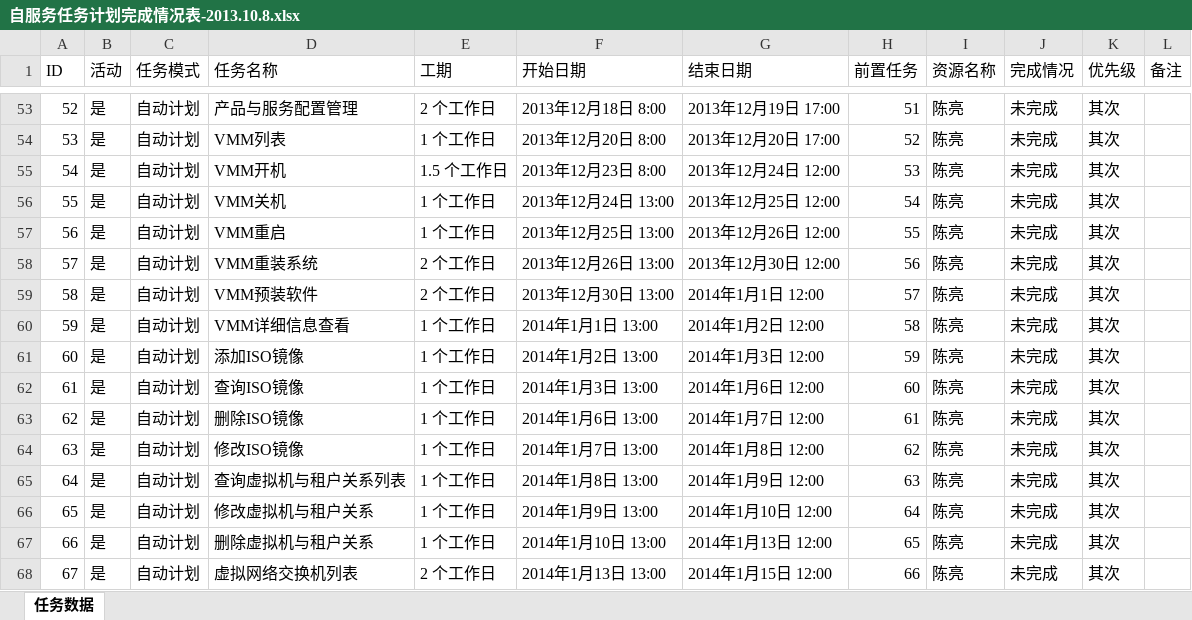
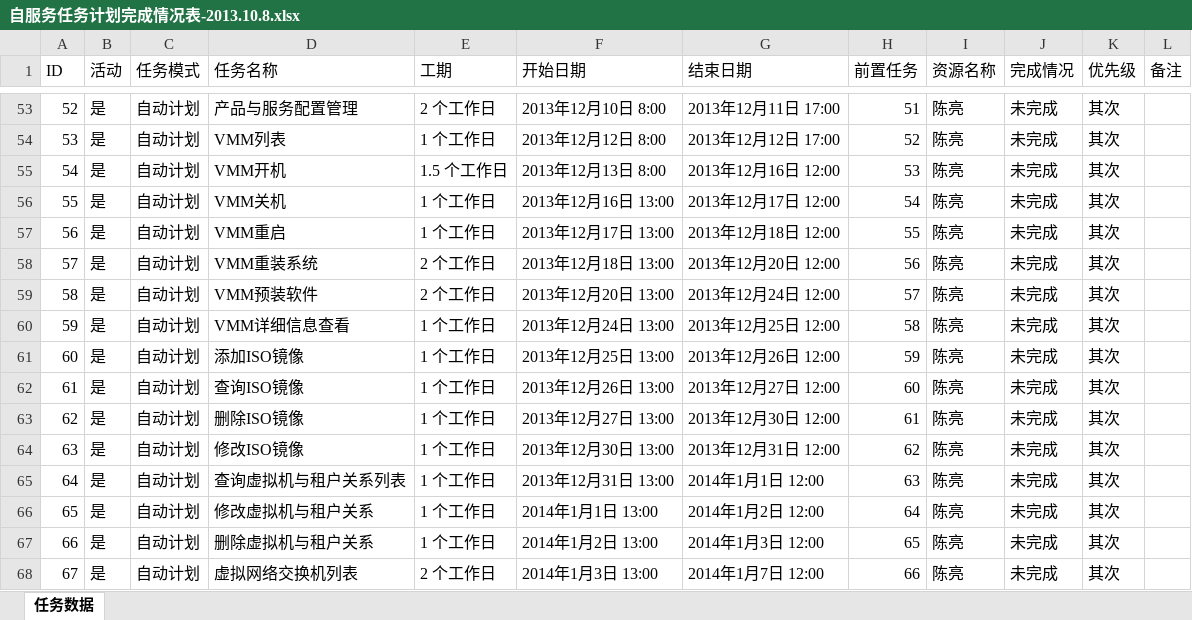
Before and after one commit to tomdev2008/WorkFiles, an Excel workbook: trunk/System_Center_2012/doc/3.项目策划/自服务任务计划完成情况表-2013.10.8.xlsx, sheet 任务数据, drawn as a sheet; only a part is shown, gaps mark what is left out; values as stored, in another font and other column widths than the file's, no cell formats; the diff covers the shown part only; the diff names each change by its address in the sheet, - before the commit and + after, or states it on an @@ line.

```diff
--- a/trunk/System_Center_2012/doc/3.项目策划/自服务任务计划完成情况表-2013.10.8.xlsx (sheet 任务数据)
+++ b/trunk/System_Center_2012/doc/3.项目策划/自服务任务计划完成情况表-2013.10.8.xlsx (sheet 任务数据)
-F53 (开始日期): 2013年12月18日 8:00
+F53 (开始日期): 2013年12月10日 8:00
-G53 (结束日期): 2013年12月19日 17:00
+G53 (结束日期): 2013年12月11日 17:00
-F54 (开始日期): 2013年12月20日 8:00
+F54 (开始日期): 2013年12月12日 8:00
-G54 (结束日期): 2013年12月20日 17:00
+G54 (结束日期): 2013年12月12日 17:00
-F55 (开始日期): 2013年12月23日 8:00
+F55 (开始日期): 2013年12月13日 8:00
-G55 (结束日期): 2013年12月24日 12:00
+G55 (结束日期): 2013年12月16日 12:00
-F56 (开始日期): 2013年12月24日 13:00
+F56 (开始日期): 2013年12月16日 13:00
-G56 (结束日期): 2013年12月25日 12:00
+G56 (结束日期): 2013年12月17日 12:00
-F57 (开始日期): 2013年12月25日 13:00
+F57 (开始日期): 2013年12月17日 13:00
-G57 (结束日期): 2013年12月26日 12:00
+G57 (结束日期): 2013年12月18日 12:00
-F58 (开始日期): 2013年12月26日 13:00
+F58 (开始日期): 2013年12月18日 13:00
-G58 (结束日期): 2013年12月30日 12:00
+G58 (结束日期): 2013年12月20日 12:00
-F59 (开始日期): 2013年12月30日 13:00
+F59 (开始日期): 2013年12月20日 13:00
-G59 (结束日期): 2014年1月1日 12:00
+G59 (结束日期): 2013年12月24日 12:00
-F60 (开始日期): 2014年1月1日 13:00
+F60 (开始日期): 2013年12月24日 13:00
-G60 (结束日期): 2014年1月2日 12:00
+G60 (结束日期): 2013年12月25日 12:00
-F61 (开始日期): 2014年1月2日 13:00
+F61 (开始日期): 2013年12月25日 13:00
-G61 (结束日期): 2014年1月3日 12:00
+G61 (结束日期): 2013年12月26日 12:00
-F62 (开始日期): 2014年1月3日 13:00
+F62 (开始日期): 2013年12月26日 13:00
-G62 (结束日期): 2014年1月6日 12:00
+G62 (结束日期): 2013年12月27日 12:00
-F63 (开始日期): 2014年1月6日 13:00
+F63 (开始日期): 2013年12月27日 13:00
-G63 (结束日期): 2014年1月7日 12:00
+G63 (结束日期): 2013年12月30日 12:00
-F64 (开始日期): 2014年1月7日 13:00
+F64 (开始日期): 2013年12月30日 13:00
-G64 (结束日期): 2014年1月8日 12:00
+G64 (结束日期): 2013年12月31日 12:00
-F65 (开始日期): 2014年1月8日 13:00
+F65 (开始日期): 2013年12月31日 13:00
-G65 (结束日期): 2014年1月9日 12:00
+G65 (结束日期): 2014年1月1日 12:00
-F66 (开始日期): 2014年1月9日 13:00
+F66 (开始日期): 2014年1月1日 13:00
-G66 (结束日期): 2014年1月10日 12:00
+G66 (结束日期): 2014年1月2日 12:00
-F67 (开始日期): 2014年1月10日 13:00
+F67 (开始日期): 2014年1月2日 13:00
-G67 (结束日期): 2014年1月13日 12:00
+G67 (结束日期): 2014年1月3日 12:00
-F68 (开始日期): 2014年1月13日 13:00
+F68 (开始日期): 2014年1月3日 13:00
-G68 (结束日期): 2014年1月15日 12:00
+G68 (结束日期): 2014年1月7日 12:00
```
Also changed, not shown: 118 edited cells elsewhere in this sheet, cell formats, trunk/Enterprise_Management_System/docs/init-sql/系统初始化设置.xlsx, 10 other files.
